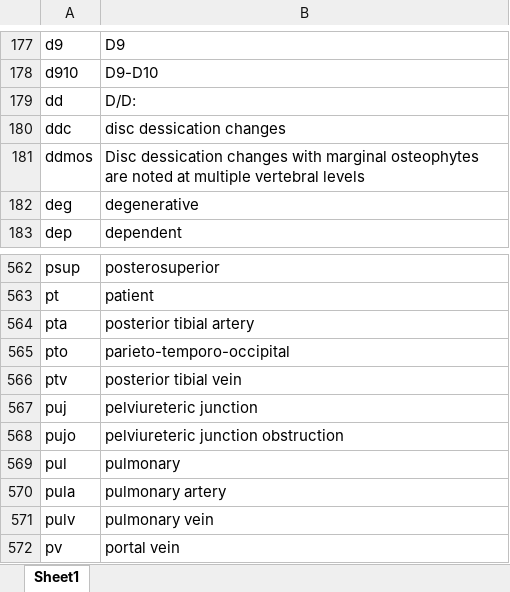
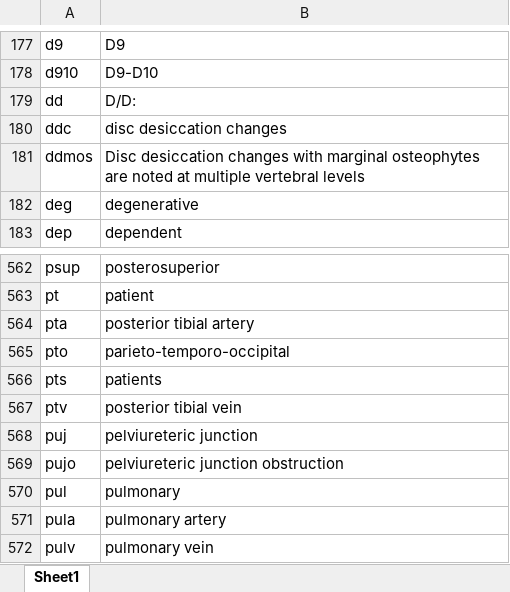
Before and after one commit to kushalpoudel35/espanso-radiology, an Excel workbook: shortcuts.xlsx, sheet Sheet1, drawn as a sheet; only a part is shown, gaps mark what is left out; the shorter side is filled out with more unchanged rows; values as stored, in another font and other column widths than the file's, no borders; table styles not drawn; the diff names each change by its address in the sheet, - before the commit and + after, or states it on an @@ line.

Commit message:
updated shortcuts

```diff
--- a/shortcuts.xlsx (sheet Sheet1)
+++ b/shortcuts.xlsx (sheet Sheet1)
-B180: disc dessication changes
+B180: disc desiccation changes
-B181: Disc dessication changes with…
+B181: Disc desiccation changes with…
+row 566: pts | patients
```
Also changed, not shown: 2 other files.
